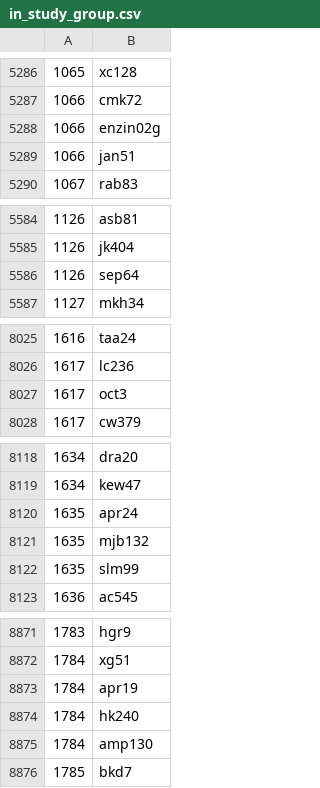
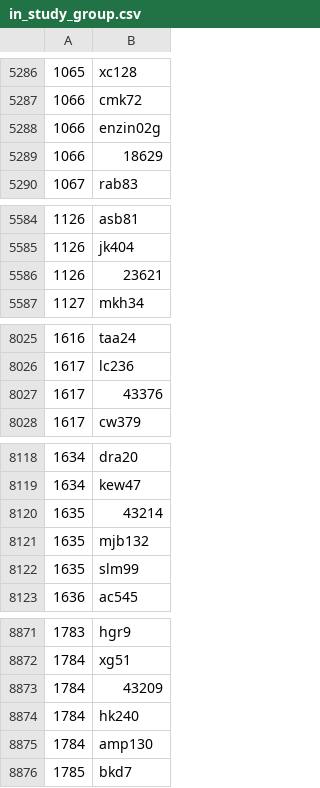
Before and after one commit to teddymarchildon/DukeStudy, a CSV file: in_study_group.csv, drawn as a sheet; only a part is shown, gaps mark what is left out; the diff covers the shown part only.

```diff
--- a/in_study_group.csv
+++ b/in_study_group.csv
@@ -5288,3 +5288,3 @@
 1066,enzin02g
-1066,jan51
+1066,18629
 1067,rab83
@@ -5585,3 +5585,3 @@
 1126,jk404
-1126,sep64
+1126,23621
 1127,mkh34
@@ -8026,3 +8026,3 @@
 1617,lc236
-1617,oct3
+1617,43376
 1617,cw379
@@ -8119,3 +8119,3 @@
 1634,kew47
-1635,apr24
+1635,43214
 1635,mjb132
@@ -8872,3 +8872,3 @@
 1784,xg51
-1784,apr19
+1784,43209
 1784,hk240
```
Also changed, not shown: 43 edited cells elsewhere in this file.
